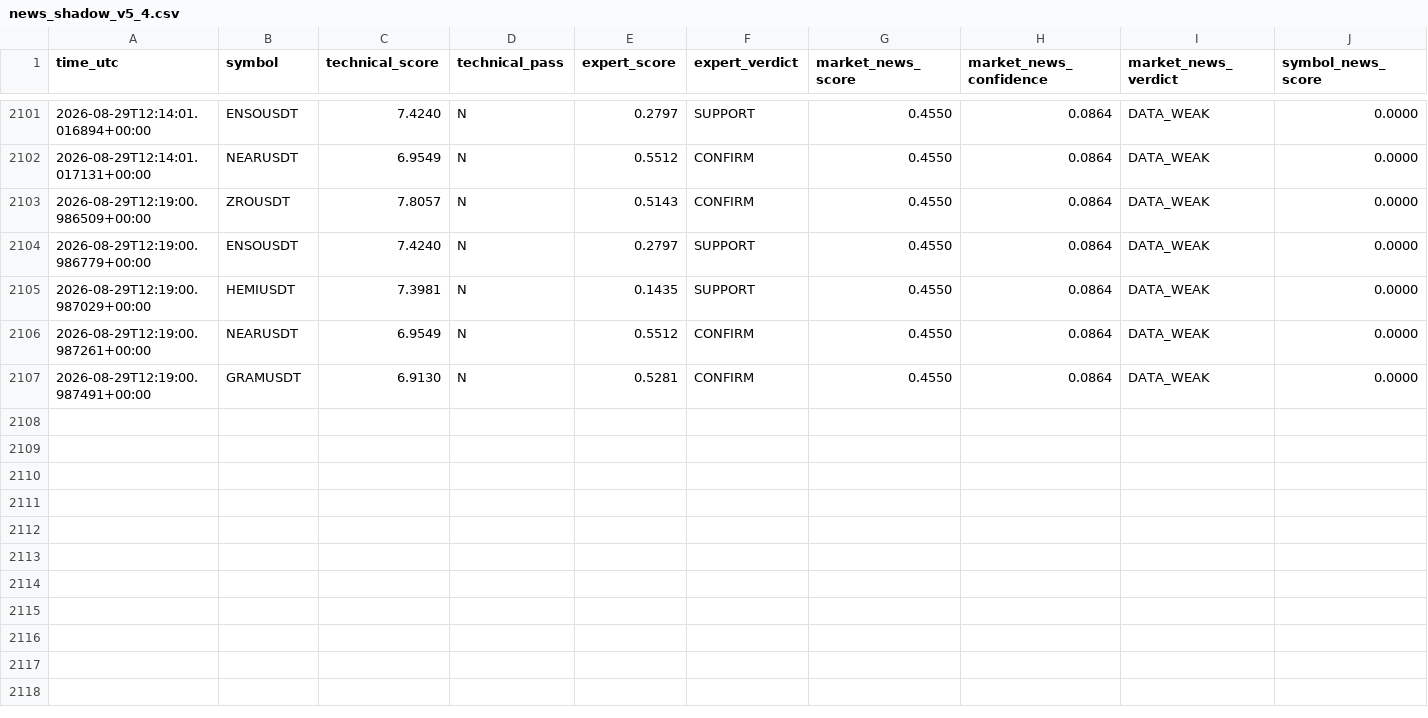
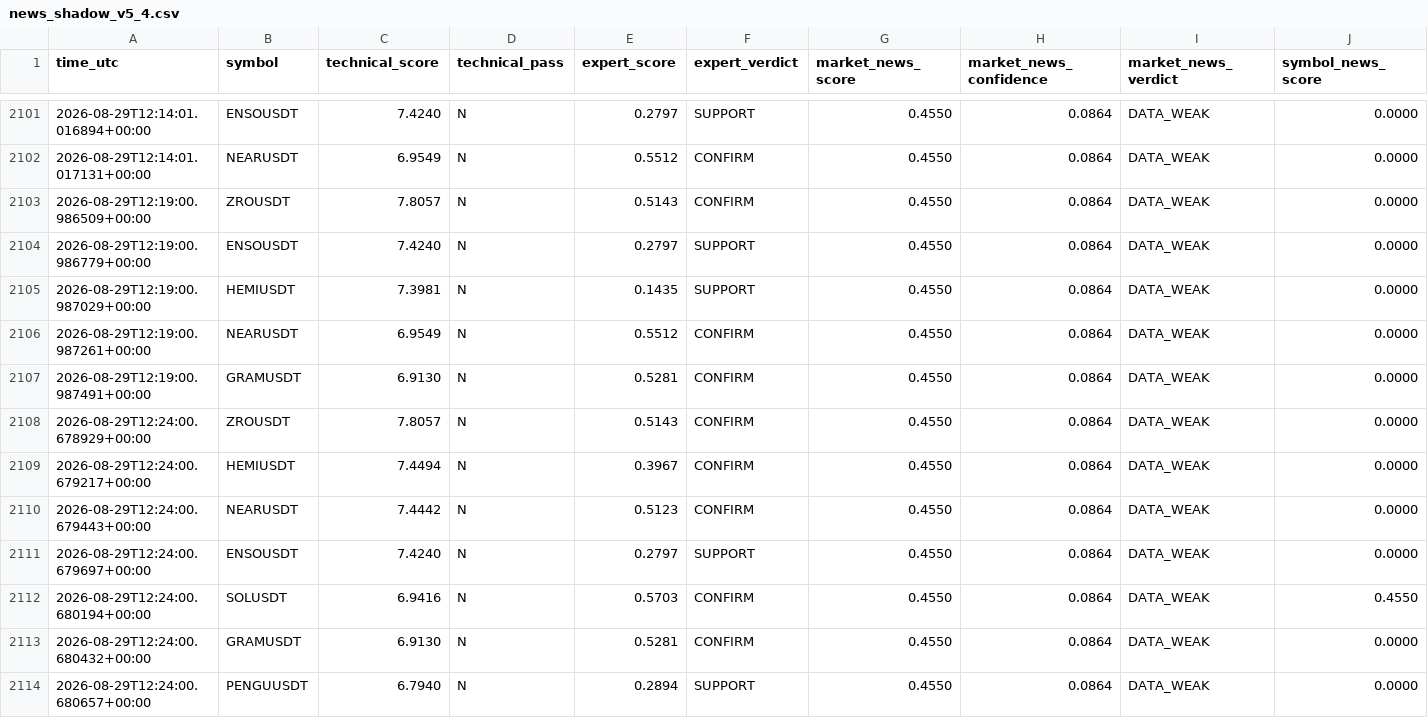
Before and after one commit to mrmatinbolandnazar-web/crypto-paper-bot, a CSV file: vps_reports/news_shadow_v5_4.csv, drawn as a sheet; only a part is shown, gaps mark what is left out; rows hold the shown columns only; the diff names each change by its address in the sheet, - before the commit and + after, or states it on an @@ line.

```diff
--- a/vps_reports/news_shadow_v5_4.csv
+++ b/vps_reports/news_shadow_v5_4.csv
+row 2108: 2026-08-29T12:24:00.678929+00:00 | ZROUSDT | 7.8057 | N | 0.5143 | CONFIRM | 0.4550 | 0.0864 | DATA_WEAK | 0.0000
+row 2109: 2026-08-29T12:24:00.679217+00:00 | HEMIUSDT | 7.4494 | N | 0.3967 | CONFIRM | 0.4550 | 0.0864 | DATA_WEAK | 0.0000
+row 2110: 2026-08-29T12:24:00.679443+00:00 | NEARUSDT | 7.4442 | N | 0.5123 | CONFIRM | 0.4550 | 0.0864 | DATA_WEAK | 0.0000
+row 2111: 2026-08-29T12:24:00.679697+00:00 | ENSOUSDT | 7.4240 | N | 0.2797 | SUPPORT | 0.4550 | 0.0864 | DATA_WEAK | 0.0000
+row 2112: 2026-08-29T12:24:00.680194+00:00 | SOLUSDT | 6.9416 | N | 0.5703 | CONFIRM | 0.4550 | 0.0864 | DATA_WEAK | 0.4550
+row 2113: 2026-08-29T12:24:00.680432+00:00 | GRAMUSDT | 6.9130 | N | 0.5281 | CONFIRM | 0.4550 | 0.0864 | DATA_WEAK | 0.0000
+row 2114: 2026-08-29T12:24:00.680657+00:00 | PENGUUSDT | 6.7940 | N | 0.2894 | SUPPORT | 0.4550 | 0.0864 | DATA_WEAK | 0.0000
```
Also changed, not shown: vps_reports/expert_shadow_v5_3.csv, 8 other files.
